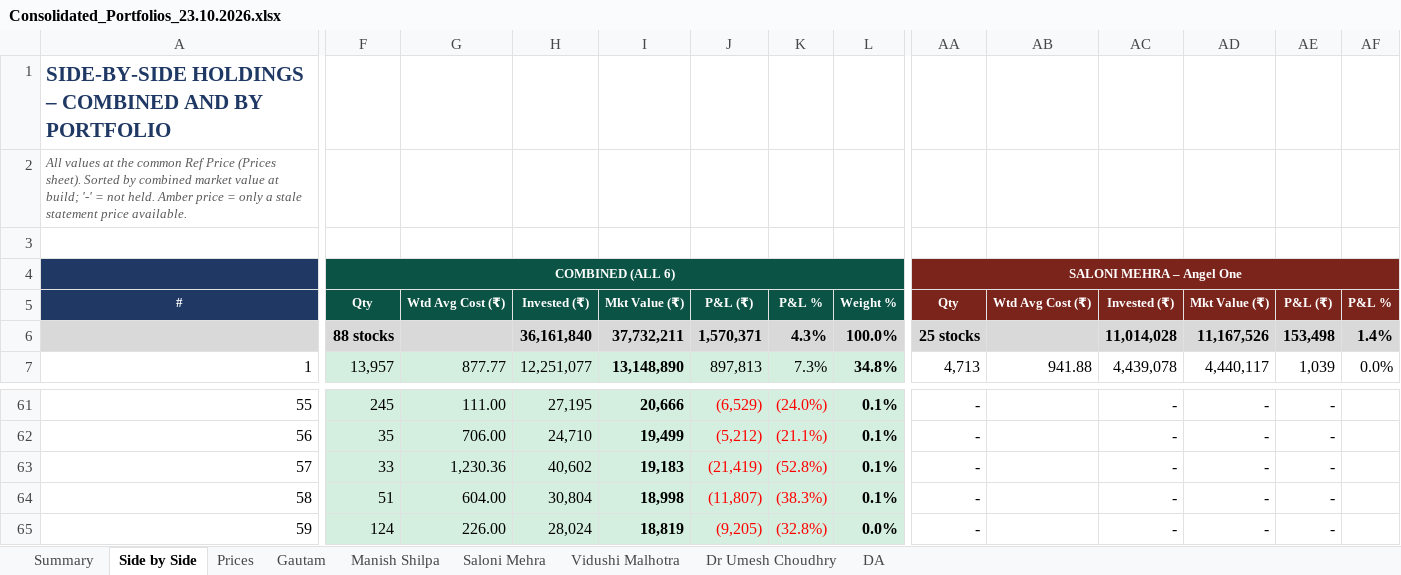
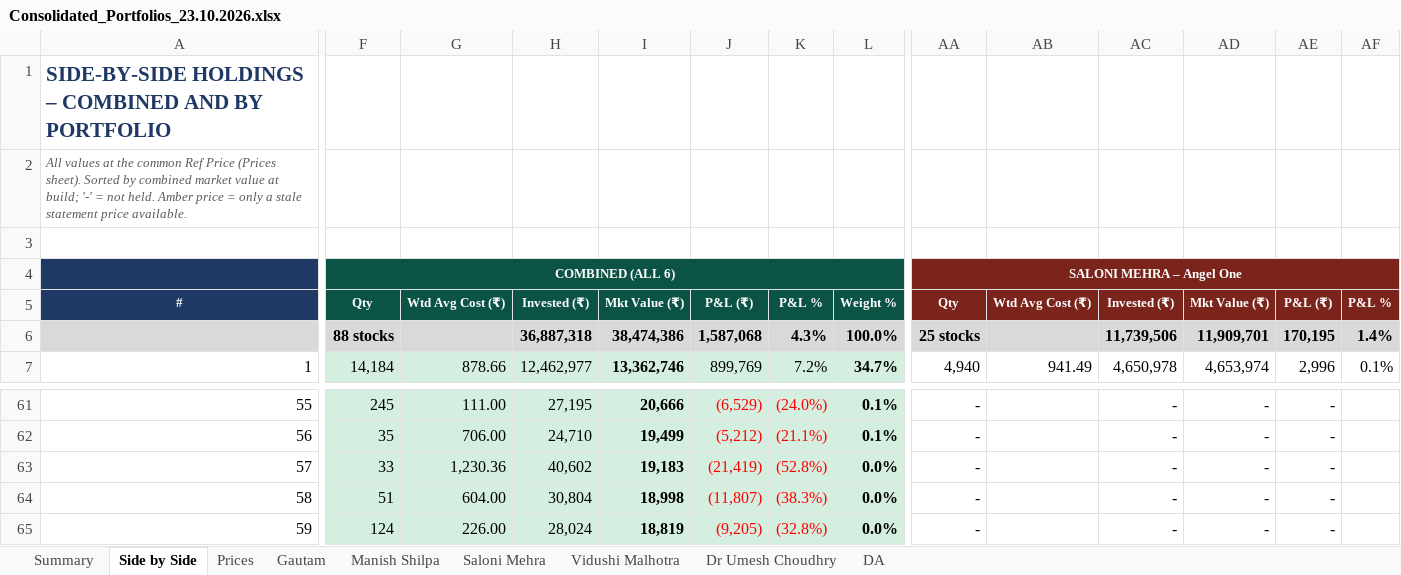
Before and after one commit to adeeparora/Portfolio-Consolidation-, an Excel workbook: Consolidated_Portfolios_23.10.2026.xlsx, sheet Side by Side, drawn as a sheet; only a part is shown, gaps mark what is left out; values as stored, in another font and other column widths than the file's, no borders; conditional formats not drawn; the diff covers the shown part only; the diff names each change by its address in the sheet, - before the commit and + after, or states it on an @@ line.

```diff
--- a/Consolidated_Portfolios_23.10.2026.xlsx (sheet Side by Side)
+++ b/Consolidated_Portfolios_23.10.2026.xlsx (sheet Side by Side)
-H6: 36,161,840
+H6: 36,887,318
-I6: 37,732,211
+I6: 38,474,386
-J6: 1,570,371
+J6: 1,587,068
-AC6: 11,014,028
+AC6: 11,739,506
-AD6: 11,167,526
+AD6: 11,909,701
-AE6: 153,498
+AE6: 170,195
-F7: 13,957
+F7: 14,184
-G7: 877.77
+G7: 878.66
-H7: 12,251,077
+H7: 12,462,977
-I7: 13,148,890
+I7: 13,362,746
-J7: 897,813
+J7: 899,769
-K7: 7.3%
+K7: 7.2%
-L7: 34.8%
+L7: 34.7%
-AA7: 4,713
+AA7: 4,940
-AB7: 941.88
+AB7: 941.49
-AC7: 4,439,078
+AC7: 4,650,978
-AD7: 4,440,117
+AD7: 4,653,974
-AE7: 1,039
+AE7: 2,996
-AF7: 0.0%
+AF7: 0.1%
-L63:L64: 0.1%
+L63:L64: 0.0%
```
Also changed, not shown: 4 added rows, 4 removed rows, 231 edited cells and cell formats elsewhere in this sheet, sheet Saloni Mehra, sheet Summary, sheet Prices, formulas that keep their value, 1 other file.
